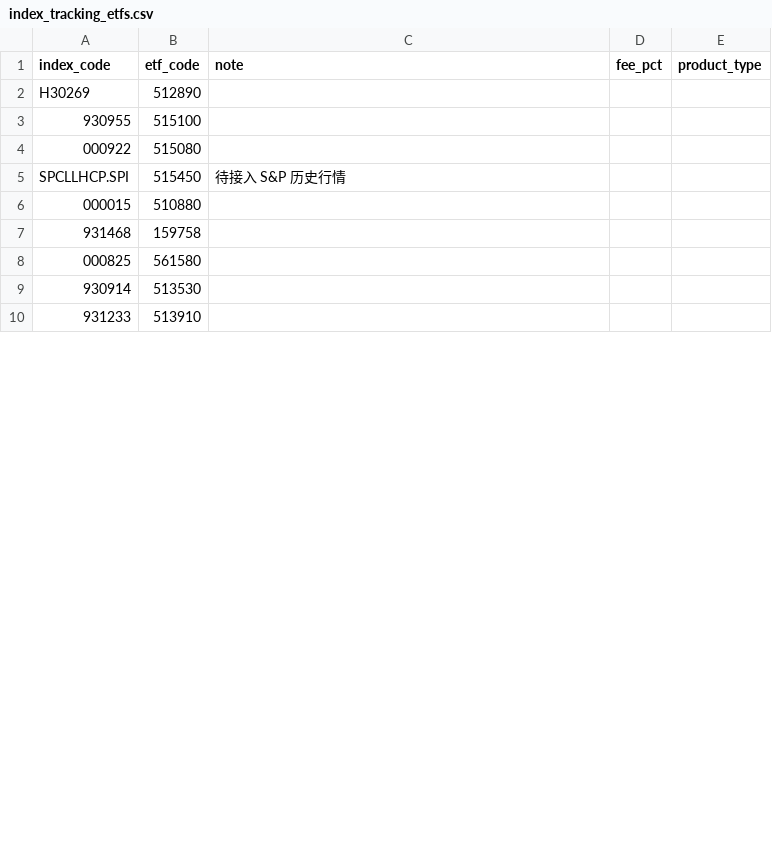
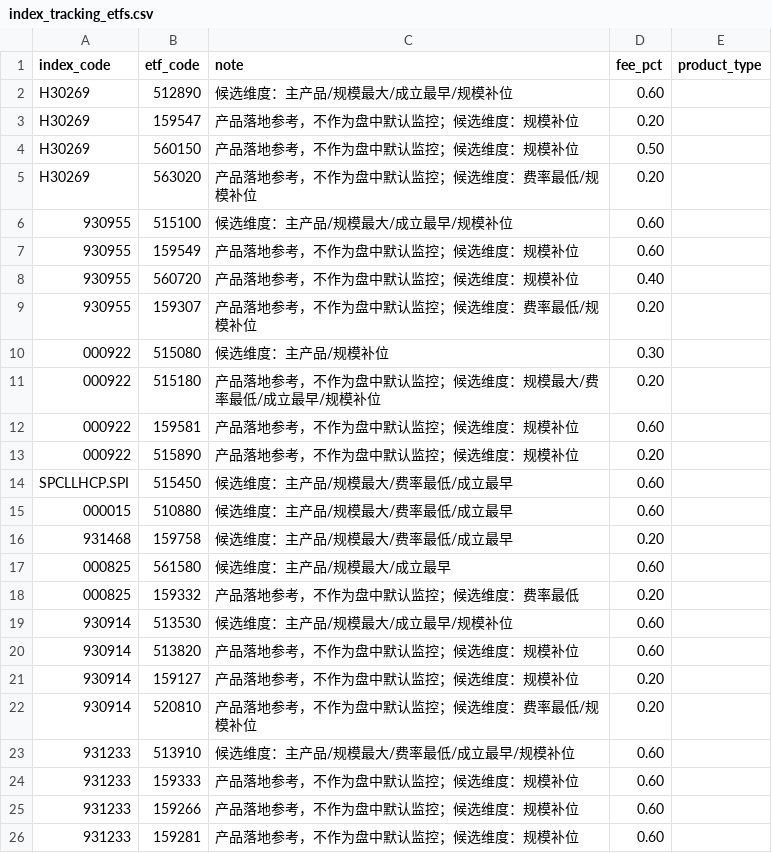
Before and after one commit to shirleynju80-max/NewHL, a CSV file: public/data/index_tracking_etfs.csv, drawn as a sheet; only a part is shown; the diff covers the shown part only.

```diff
--- a/public/data/index_tracking_etfs.csv
+++ b/public/data/index_tracking_etfs.csv
@@ -1,10 +1,26 @@
 index_code,etf_code,note,fee_pct,product_type
-H30269,512890,,,
-930955,515100,,,
-000922,515080,,,
-SPCLLHCP.SPI,515450,待接入 S&P 历史行情,,
-000015,510880,,,
-931468,159758,,,
-000825,561580,,,
-930914,513530,,,
-931233,513910,,,
+H30269,512890,候选维度：主产品/规模最大/成立最早/规模补位,0.60,
+H30269,159547,产品落地参考，不作为盘中默认监控；候选维度：规模补位,0.20,
+H30269,560150,产品落地参考，不作为盘中默认监控；候选维度：规模补位,0.50,
+H30269,563020,产品落地参考，不作为盘中默认监控；候选维度：费率最低/规模补位,0.20,
+930955,515100,候选维度：主产品/规模最大/成立最早/规模补位,0.60,
+930955,159549,产品落地参考，不作为盘中默认监控；候选维度：规模补位,0.60,
+930955,560720,产品落地参考，不作为盘中默认监控；候选维度：规模补位,0.40,
+930955,159307,产品落地参考，不作为盘中默认监控；候选维度：费率最低/规模补位,0.20,
+000922,515080,候选维度：主产品/规模补位,0.30,
+000922,515180,产品落地参考，不作为盘中默认监控；候选维度：规模最大/费率最低/成立最早/规模补位,0.20,
+000922,159581,产品落地参考，不作为盘中默认监控；候选维度：规模补位,0.60,
+000922,515890,产品落地参考，不作为盘中默认监控；候选维度：规模补位,0.20,
+SPCLLHCP.SPI,515450,候选维度：主产品/规模最大/费率最低/成立最早,0.60,
+000015,510880,候选维度：主产品/规模最大/费率最低/成立最早,0.60,
+931468,159758,候选维度：主产品/规模最大/费率最低/成立最早,0.20,
+000825,561580,候选维度：主产品/规模最大/成立最早,0.60,
+000825,159332,产品落地参考，不作为盘中默认监控；候选维度：费率最低,0.20,
+930914,513530,候选维度：主产品/规模最大/成立最早/规模补位,0.60,
+930914,513820,产品落地参考，不作为盘中默认监控；候选维度：规模补位,0.60,
+930914,159127,产品落地参考，不作为盘中默认监控；候选维度：规模补位,0.20,
+930914,520810,产品落地参考，不作为盘中默认监控；候选维度：费率最低/规模补位,0.20,
+931233,513910,候选维度：主产品/规模最大/费率最低/成立最早/规模补位,0.60,
+931233,159333,产品落地参考，不作为盘中默认监控；候选维度：规模补位,0.60,
+931233,159266,产品落地参考，不作为盘中默认监控；候选维度：规模补位,0.60,
+931233,159281,产品落地参考，不作为盘中默认监控；候选维度：规模补位,0.60,
```
Also changed, not shown: 9 added rows, 6 removed rows and 22 edited cells elsewhere in this file, 48 other files.
